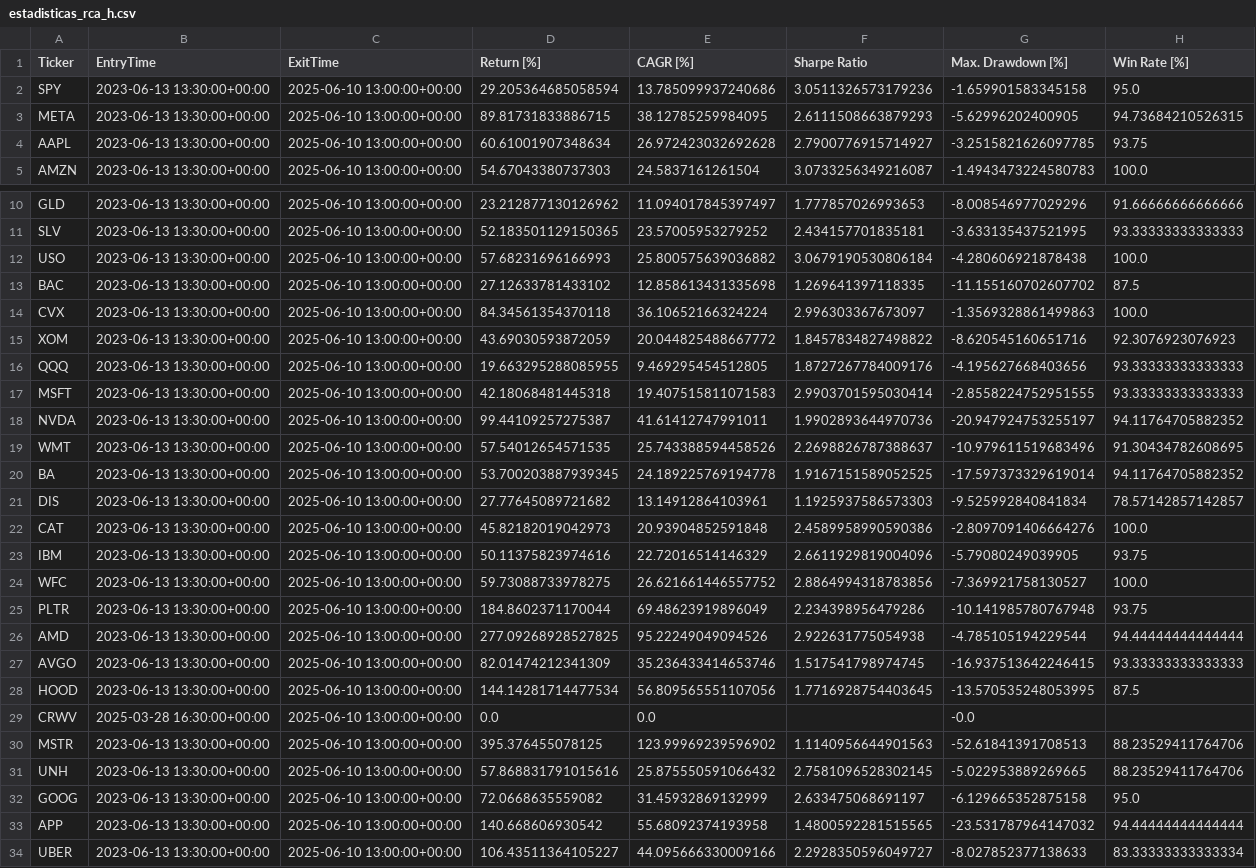
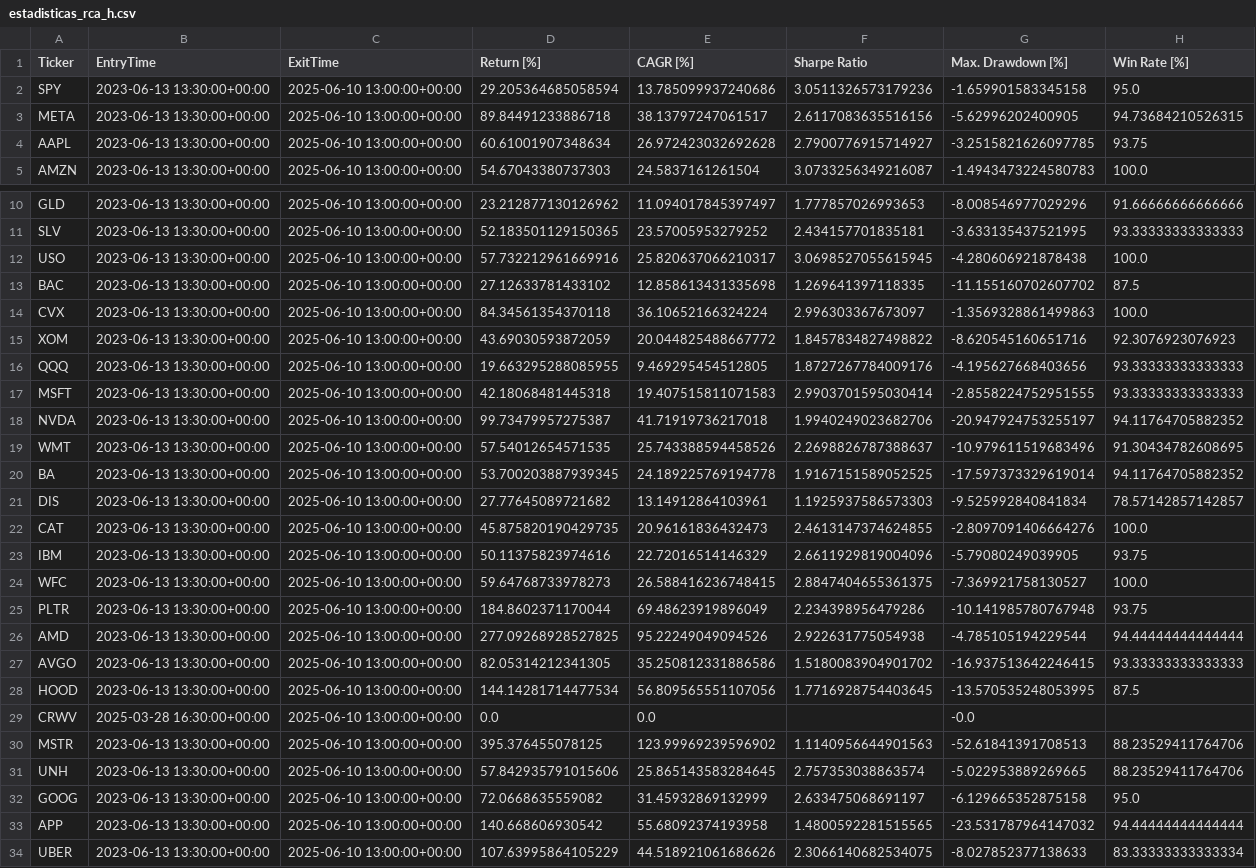
Before and after one commit to kaliinversionesyservicios/TraderEstrategias, a CSV file: data/backtesting/estadisticas_rca_h.csv, drawn as a sheet; only a part is shown, gaps mark what is left out; the diff names each change by its address in the sheet, - before the commit and + after, or states it on an @@ line.

Commit message:
Update data notebook BreakOut_Acista

```diff
--- a/data/backtesting/estadisticas_rca_h.csv
+++ b/data/backtesting/estadisticas_rca_h.csv
-D3 (Return [%]): 89.81731833886715
+D3 (Return [%]): 89.84491233886718
-E3 (CAGR [%]): 38.12785259984095
+E3 (CAGR [%]): 38.13797247061517
-F3 (Sharpe Ratio): 2.6111508663879293
+F3 (Sharpe Ratio): 2.6117083635516156
-D12 (Return [%]): 57.68231696166993
+D12 (Return [%]): 57.732212961669916
-E12 (CAGR [%]): 25.800575639036882
+E12 (CAGR [%]): 25.820637066210317
-F12 (Sharpe Ratio): 3.0679190530806184
+F12 (Sharpe Ratio): 3.0698527055615945
-D18 (Return [%]): 99.44109257275387
+D18 (Return [%]): 99.73479957275387
-E18 (CAGR [%]): 41.61412747991011
+E18 (CAGR [%]): 41.71919736217018
-F18 (Sharpe Ratio): 1.9902893644970736
+F18 (Sharpe Ratio): 1.9940249023682706
-D22 (Return [%]): 45.82182019042973
+D22 (Return [%]): 45.875820190429735
-E22 (CAGR [%]): 20.93904852591848
+E22 (CAGR [%]): 20.96161836432473
-F22 (Sharpe Ratio): 2.4589958990590386
+F22 (Sharpe Ratio): 2.4613147374624855
-D24 (Return [%]): 59.73088733978275
+D24 (Return [%]): 59.64768733978273
-E24 (CAGR [%]): 26.621661446557752
+E24 (CAGR [%]): 26.588416236748415
-F24 (Sharpe Ratio): 2.8864994318783856
+F24 (Sharpe Ratio): 2.8847404655361375
-D27 (Return [%]): 82.01474212341309
+D27 (Return [%]): 82.05314212341305
-E27 (CAGR [%]): 35.236433414653746
+E27 (CAGR [%]): 35.250812331886586
-F27 (Sharpe Ratio): 1.517541798974745
+F27 (Sharpe Ratio): 1.5180083904901702
-D31 (Return [%]): 57.868831791015616
+D31 (Return [%]): 57.842935791015606
-E31 (CAGR [%]): 25.875550591066432
+E31 (CAGR [%]): 25.865143583284645
-F31 (Sharpe Ratio): 2.7581096528302145
+F31 (Sharpe Ratio): 2.757353038863574
-D34 (Return [%]): 106.43511364105227
+D34 (Return [%]): 107.63995864105229
-E34 (CAGR [%]): 44.095666330009166
+E34 (CAGR [%]): 44.518921061686626
-F34 (Sharpe Ratio): 2.2928350596049727
+F34 (Sharpe Ratio): 2.3066140682534075
```
Also changed, not shown: 1 other file.
